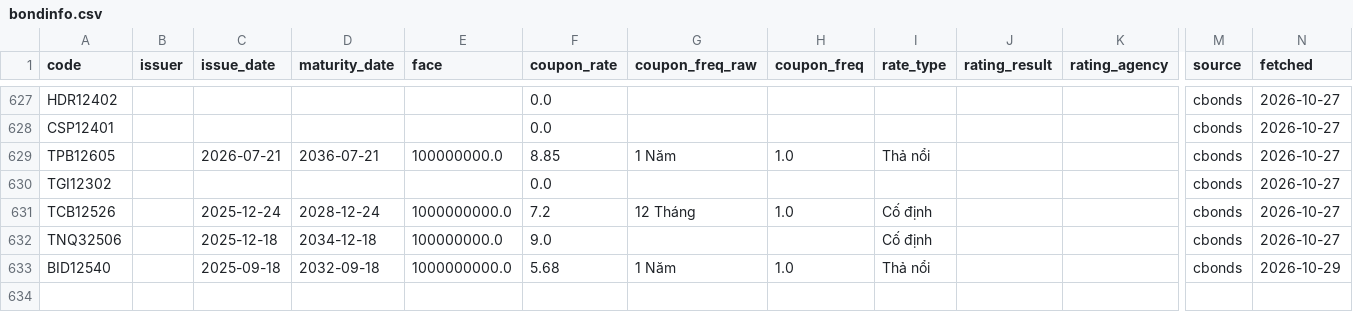
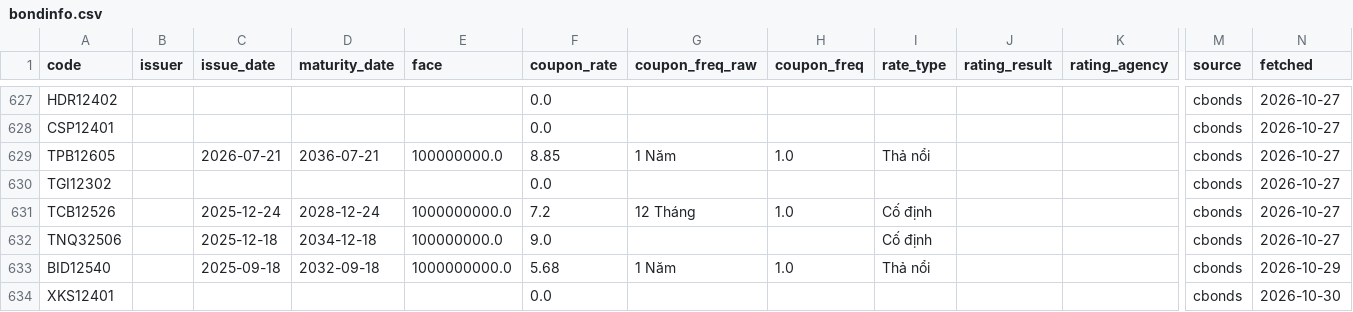
Before and after one commit to thanhnhaxinhdep/bond-dashboard, a CSV file: pipeline/bondinfo.csv, drawn as a sheet; only a part is shown, gaps mark what is left out; rows hold the shown columns only; the diff names each change by its address in the sheet, - before the commit and + after, or states it on an @@ line.

```diff
--- a/pipeline/bondinfo.csv
+++ b/pipeline/bondinfo.csv
+row 634: XKS12401 |  |  |  |  | 0.0 |  |  |  |  |  | cbonds | 2026-10-30
```
Also changed, not shown: pipeline/credit_rating/output/sniratings_xhtn_history.csv, pipeline/credit_rating/output/tmr_xhtn_history.csv, 36 other files.
